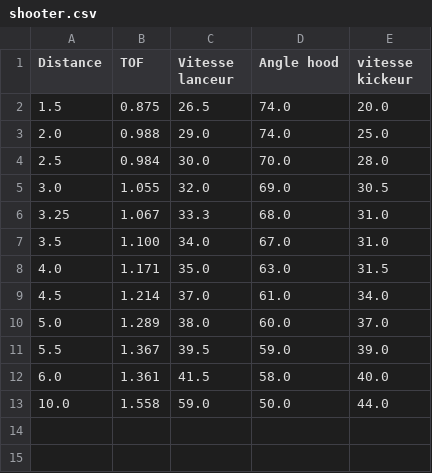
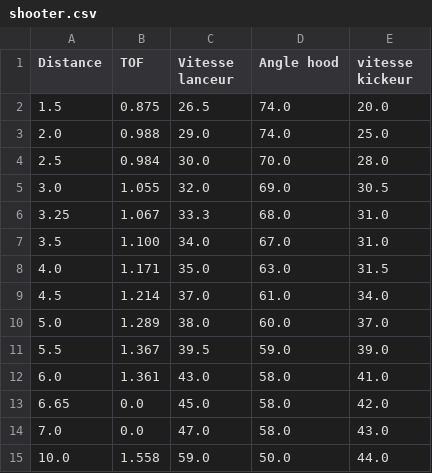
Before and after one commit to huskies5439/Rebuilt2026, a CSV file: src/main/deploy/shooter.csv, drawn as a sheet.

Commit message:
ajouter des distances dans le csv

```diff
--- a/src/main/deploy/shooter.csv
+++ b/src/main/deploy/shooter.csv
@@ -11,3 +11,5 @@ Distance,TOF,Vitesse lanceur, Angle hood, vitesse kickeur
 5.5,1.367,39.5,59.0,39.0
-6.0,1.361,41.5,58.0,40.0
+6.0,1.361,43.0,58.0,41.0
+6.65,0.0,45.0,58.0,42.0
+7.0,0.0,47.0,58.0,43.0
 10.0,1.558,59.0,50.0,44.0
```
Also changed, not shown: 1 other file.
